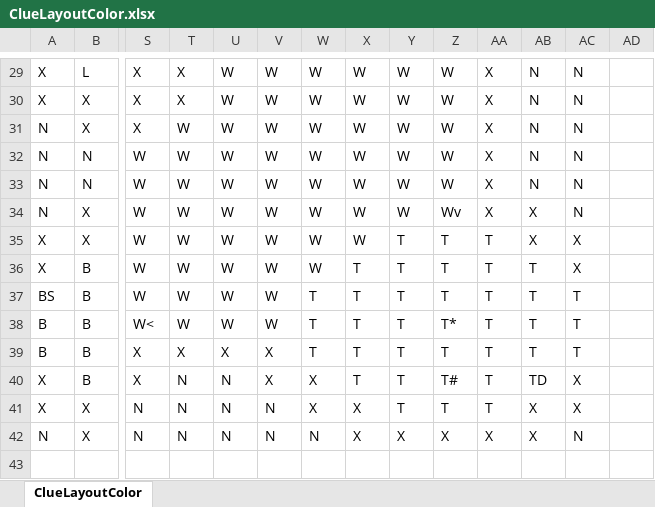
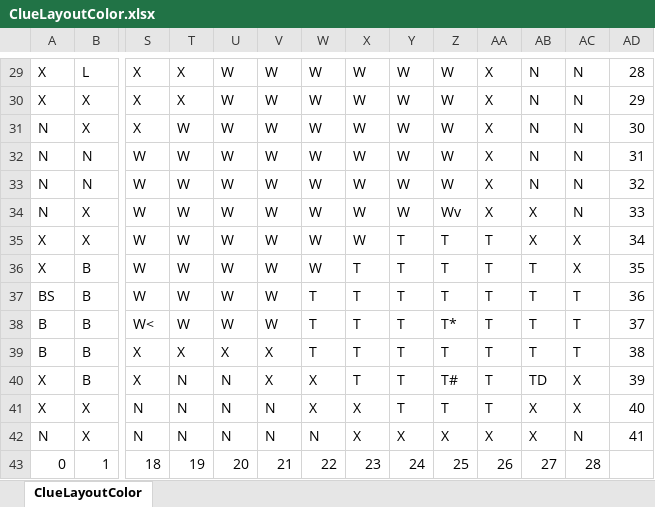
Before and after one commit to E-Eshbaugh/ClueGame, an Excel workbook: ClueInitFiles/data/ClueLayoutColor.xlsx, sheet ClueLayoutColor, drawn as a sheet; only a part is shown, gaps mark what is left out; values as stored, in another font and other column widths than the file's, no cell formats; rows hold the shown columns only; the diff covers the shown part only; the diff names each change by its address in the sheet, - before the commit and + after, or states it on an @@ line.

```diff
--- a/ClueInitFiles/data/ClueLayoutColor.xlsx (sheet ClueLayoutColor)
+++ b/ClueInitFiles/data/ClueLayoutColor.xlsx (sheet ClueLayoutColor)
-AD29: (empty)
+AD29: 28
-AD30: (empty)
+AD30: 29
-AD31: (empty)
+AD31: 30
-AD32: (empty)
+AD32: 31
-AD33: (empty)
+AD33: 32
-AD34: (empty)
+AD34: 33
-AD35: (empty)
+AD35: 34
-AD36: (empty)
+AD36: 35
-AD37: (empty)
+AD37: 36
-AD38: (empty)
+AD38: 37
-AD39: (empty)
+AD39: 38
-AD40: (empty)
+AD40: 39
-AD41: (empty)
+AD41: 40
-AD42: (empty)
+AD42: 41
+row 43: 0 | 1 | 18 | 19 | 20 | 21 | 22 | 23 | 24 | 25 | 26 | 27 | 28
```
Also changed, not shown: 32 edited cells elsewhere in this sheet, cell formats.
